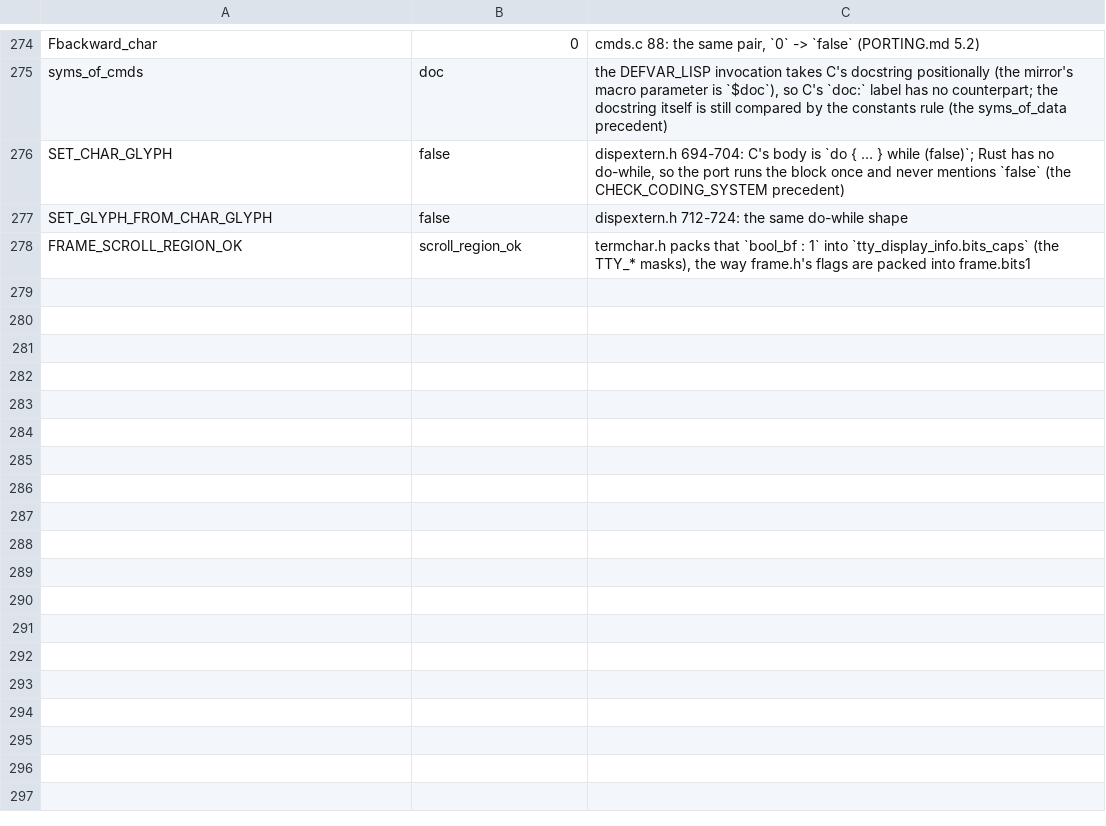
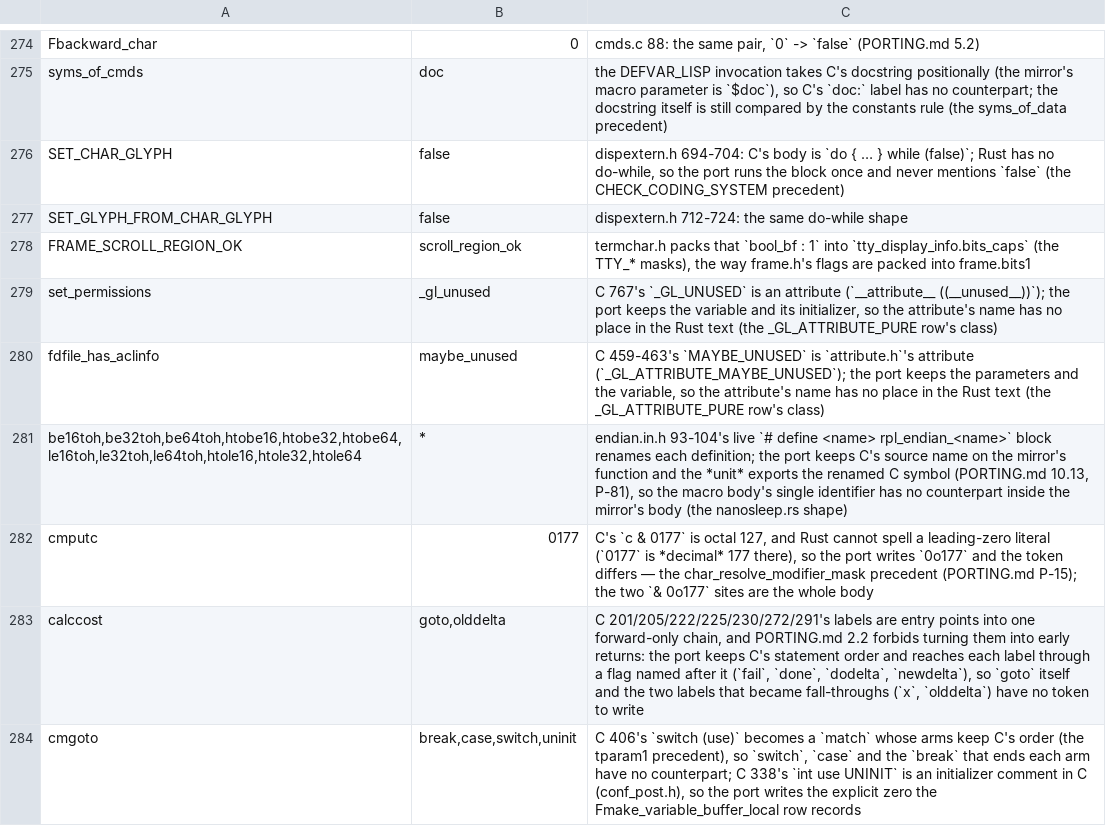
Before and after one commit to liuchong/femacs, a TSV file: docs/ports/macro-body-notes.tsv, drawn as a sheet; only a part is shown, gaps mark what is left out; the diff names each change by its address in the sheet, - before the commit and + after, or states it on an @@ line.

```diff
--- a/docs/ports/macro-body-notes.tsv
+++ b/docs/ports/macro-body-notes.tsv
+row 279: set_permissions | _gl_unused | C 767's `_GL_UNUSED` is an attribute (`__attribute__ ((__unused__))`); the port keeps the variable and its initializer, so the attribute's name has no place in the Rust text (the _GL_ATTRIBUTE_PURE row's class)
+row 280: fdfile_has_aclinfo | maybe_unused | C 459-463's `MAYBE_UNUSED` is `attribute.h`'s attribute (`_GL_ATTRIBUTE_MAYBE_UNUSED`); the port keeps the parameters and the variable, so the attribute's name has no place in the Rust text (the _GL_ATTRIBUTE_PURE row's class)
+row 281: be16toh,be32toh,be64toh,htobe16,htobe32,htobe64,le16toh,le32toh,le64toh,htole16,htole32,htole64 | * | endian.in.h 93-104's live `# define <name> rpl_endian_<name>` block renames each definition; the port keeps C's source name on the mirror's function and the *unit* exports the renamed C symbol (PORTING.md 10.13, P-81), so the macro body's single identifier has no counterpart inside the mirror's body (the nanosleep.rs shape)
+row 282: cmputc | 0177 | C's `c & 0177` is octal 127, and Rust cannot spell a leading-zero literal (`0177` is *decimal* 177 there), so the port writes `0o177` and the token differs — the char_resolve_modifier_mask precedent (PORTING.md P-15); the two `& 0o177` sites are the whole body
+row 283: calccost | goto,olddelta | C 201/205/222/225/230/272/291's labels are entry points into one forward-only chain, and PORTING.md 2.2 forbids turning them into early returns: the port keeps C's statement order and reaches each label through a flag named after it (`fail`, `done`, `dodelta`, `newdelta`), so `goto` itself and the two labels that became fall-throughs (`x`, `olddelta`) have no token to write
+row 284: cmgoto | break,case,switch,uninit | C 406's `switch (use)` becomes a `match` whose arms keep C's order (the tparam1 precedent), so `switch`, `case` and the `break` that ends each arm have no counterpart; C 338's `int use UNINIT` is an initializer comment in C (conf_post.h), so the port writes the explicit zero the Fmake_variable_buffer_local row records
```
Also changed, not shown: docs/ports/line-drift-tolerance.tsv, 31 other files.
